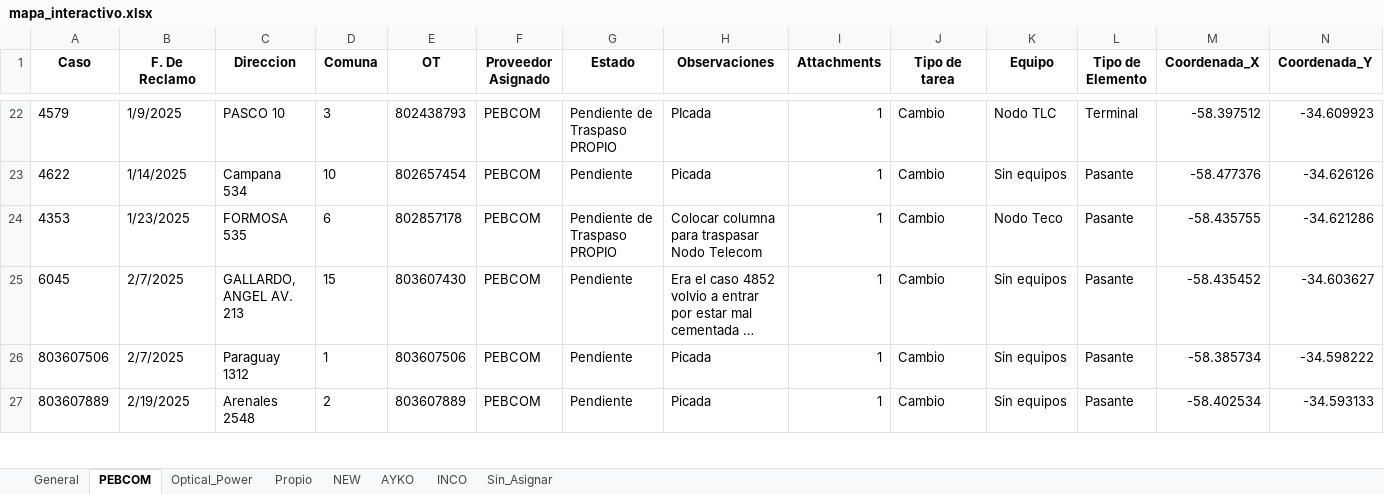
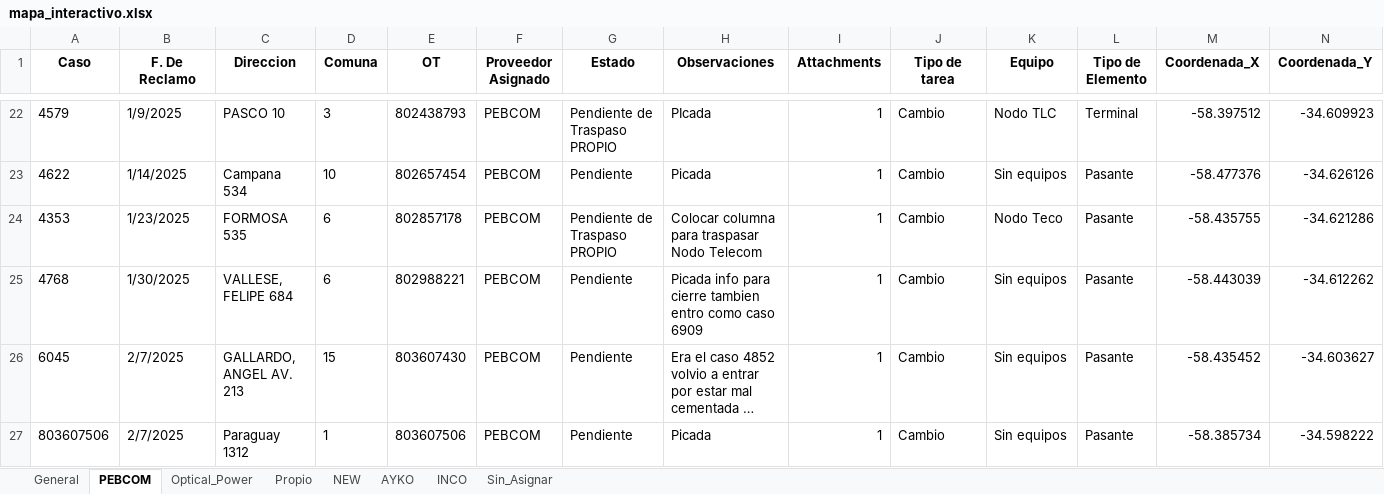
Before and after one commit to gestiondereclamosteco/pendientes_mantenimiento, an Excel workbook: mapa_interactivo.xlsx, sheet PEBCOM, drawn as a sheet; only a part is shown, gaps mark what is left out; the shorter side is filled out with more unchanged rows; long unchanged cells end in …; values as stored, in another font and other column widths than the file's, no borders; rows hold the shown columns only; the diff names each change by its address in the sheet, - before the commit and + after, or states it on an @@ line.

```diff
--- a/mapa_interactivo.xlsx (sheet PEBCOM)
+++ b/mapa_interactivo.xlsx (sheet PEBCOM)
+row 25: 4768 | 1/30/2025 | VALLESE, FELIPE 684 | 6 | 802988221 | PEBCOM | Pendiente | Picada info para cierre tambien entro como caso 6909 | 1 | Cambio | Sin equipos | Pasante | -58.443039 | -34.612262
```
Also changed, not shown: sheet Optical_Power, sheet General, 1 other file.
